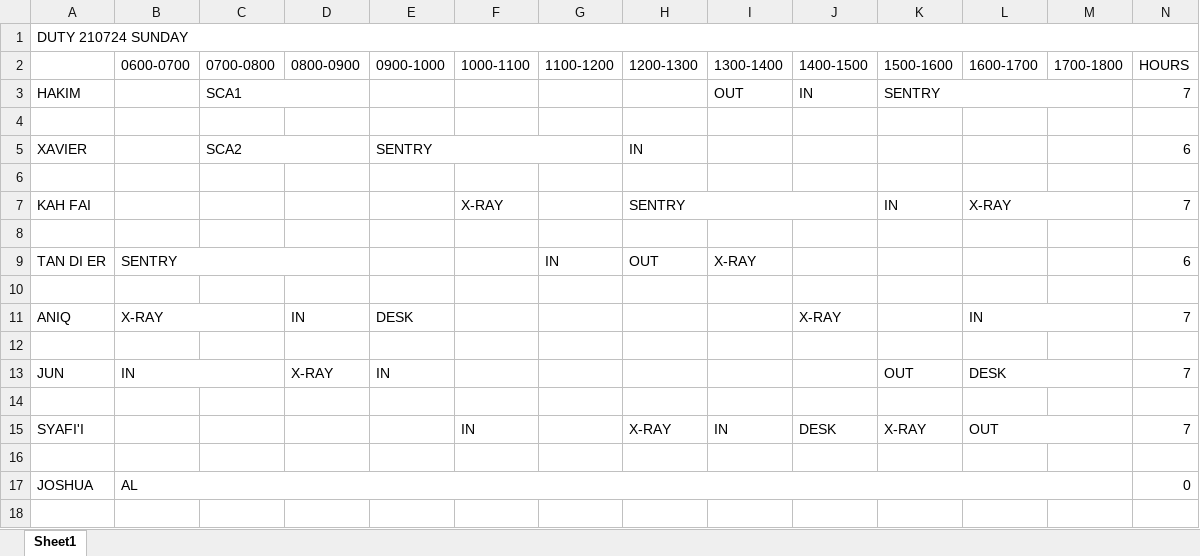
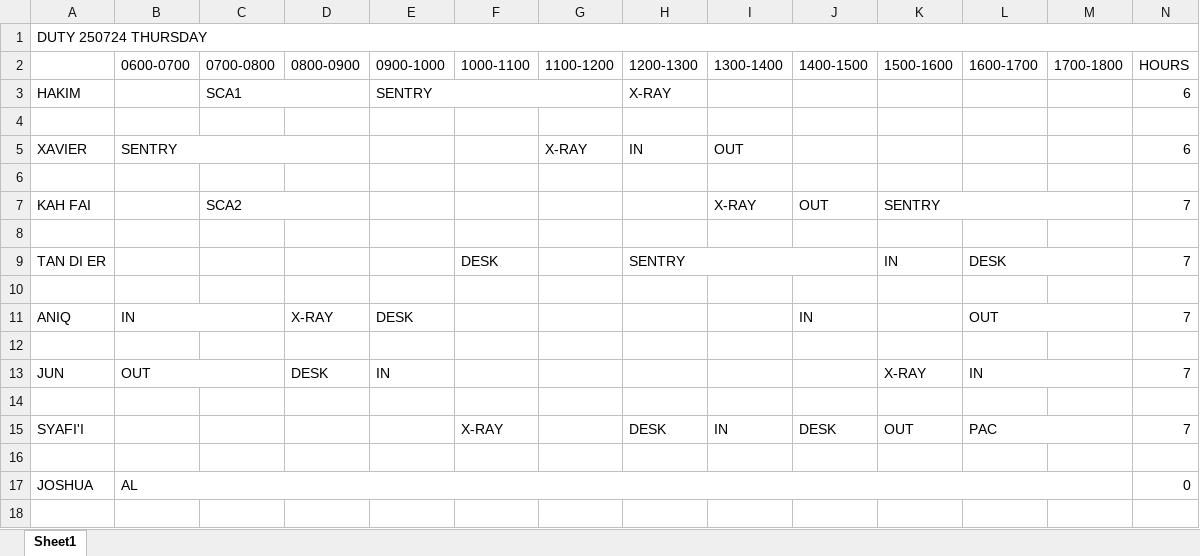
Before and after one commit to firestorm444/plc-timetable, an Excel workbook: trial.xlsx, sheet Sheet1, drawn as a sheet; only a part is shown; values as stored, in another font and other column widths than the file's, no cell formats; removed rows and columns are numbered as before the commit, all else as after; the diff covers the shown part only; the diff names each change by its address in the sheet, - before the commit and + after, or states it on an @@ line.

```diff
--- a/trial.xlsx (sheet Sheet1)
+++ b/trial.xlsx (sheet Sheet1)
-A1: DUTY 210724 SUNDAY
+A1: DUTY 250724 THURSDAY
-row 3: HAKIM |  | SCA1 |  |  |  |  |  | OUT | IN | SENTRY |  |  | 7
+row 3: HAKIM |  | SCA1 |  | SENTRY |  |  | X-RAY |  |  |  |  |  | 6
-B5 (0600-0700): (empty)
+B5 (0600-0700): SENTRY
+B5:D5 merged
-C5 (0700-0800): SCA2
+C5 (0700-0800): (empty)
-C5:D5 merged
-E5 (0900-1000): SENTRY
+E5 (0900-1000): (empty)
-E5:G5 merged
-G5 (1100-1200): (empty)
+G5 (1100-1200): X-RAY
-I5 (1300-1400): (empty)
+I5 (1300-1400): OUT
-row 7: KAH FAI |  |  |  |  | X-RAY |  | SENTRY |  |  | IN | X-RAY |  | 7
+row 7: KAH FAI |  | SCA2 |  |  |  |  |  | X-RAY | OUT | SENTRY |  |  | 7
-row 9: TAN DI ER | SENTRY |  |  |  |  | IN | OUT | X-RAY |  |  |  |  | 6
+row 9: TAN DI ER |  |  |  |  | DESK |  | SENTRY |  |  | IN | DESK |  | 7
-B11 (0600-0700): X-RAY
+B11 (0600-0700): IN
-D11 (0800-0900): IN
+D11 (0800-0900): X-RAY
-J11 (1400-1500): X-RAY
+J11 (1400-1500): IN
-L11 (1600-1700): IN
+L11 (1600-1700): OUT
-B13 (0600-0700): IN
+B13 (0600-0700): OUT
-D13 (0800-0900): X-RAY
+D13 (0800-0900): DESK
-K13 (1500-1600): OUT
+K13 (1500-1600): X-RAY
-L13 (1600-1700): DESK
+L13 (1600-1700): IN
-F15 (1000-1100): IN
+F15 (1000-1100): X-RAY
-H15 (1200-1300): X-RAY
+H15 (1200-1300): DESK
-K15 (1500-1600): X-RAY
+K15 (1500-1600): OUT
-L15 (1600-1700): OUT
+L15 (1600-1700): PAC
```
Also changed, not shown: 9 edited cells elsewhere in this sheet, cell formats, 9 other files.
